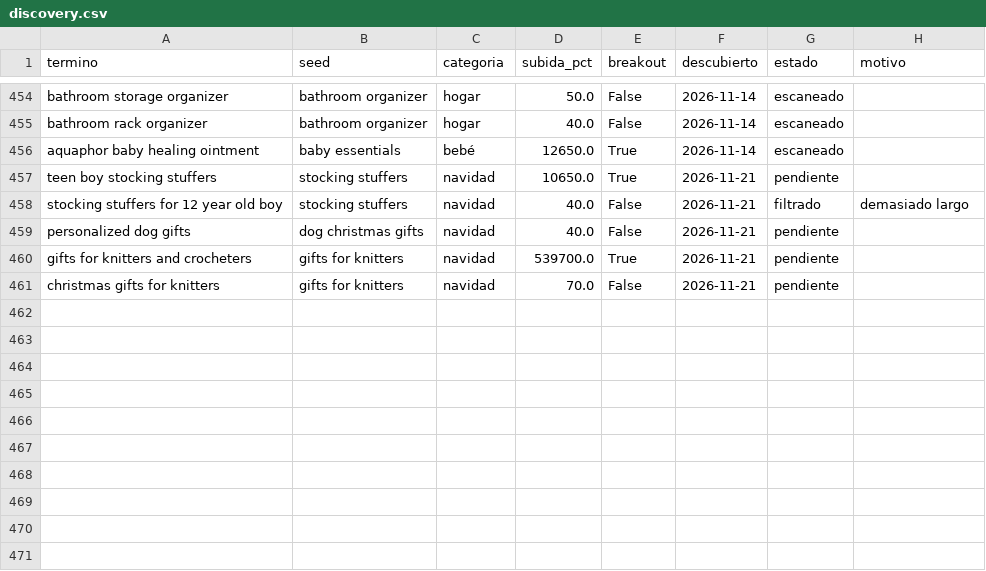
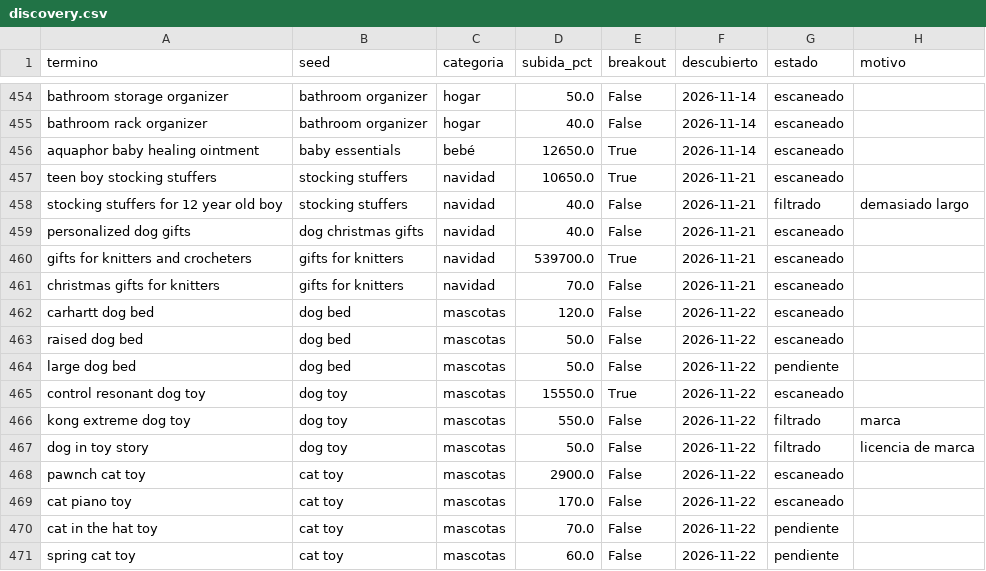
Before and after one commit to infoboy27/weaverslogistic, a CSV file: data/discovery.csv, drawn as a sheet; only a part is shown, gaps mark what is left out.

```diff
--- a/data/discovery.csv
+++ b/data/discovery.csv
@@ -456,6 +456,16 @@ bathroom rack organizer,bathroom organizer,hogar,40.0,False,2026-11-14,escaneado
 aquaphor baby healing ointment,baby essentials,bebé,12650.0,True,2026-11-14,escaneado,
-teen boy stocking stuffers,stocking stuffers,navidad,10650.0,True,2026-11-21,pendiente,
+teen boy stocking stuffers,stocking stuffers,navidad,10650.0,True,2026-11-21,escaneado,
 stocking stuffers for 12 year old boy,stocking stuffers,navidad,40.0,False,2026-11-21,filtrado,demasiado largo
-personalized dog gifts,dog christmas gifts,navidad,40.0,False,2026-11-21,pendiente,
-gifts for knitters and crocheters,gifts for knitters,navidad,539700.0,True,2026-11-21,pendiente,
-christmas gifts for knitters,gifts for knitters,navidad,70.0,False,2026-11-21,pendiente,
+personalized dog gifts,dog christmas gifts,navidad,40.0,False,2026-11-21,escaneado,
+gifts for knitters and crocheters,gifts for knitters,navidad,539700.0,True,2026-11-21,escaneado,
+christmas gifts for knitters,gifts for knitters,navidad,70.0,False,2026-11-21,escaneado,
+carhartt dog bed,dog bed,mascotas,120.0,False,2026-11-22,escaneado,
+raised dog bed,dog bed,mascotas,50.0,False,2026-11-22,escaneado,
+large dog bed,dog bed,mascotas,50.0,False,2026-11-22,pendiente,
+control resonant dog toy,dog toy,mascotas,15550.0,True,2026-11-22,escaneado,
+kong extreme dog toy,dog toy,mascotas,550.0,False,2026-11-22,filtrado,marca
+dog in toy story,dog toy,mascotas,50.0,False,2026-11-22,filtrado,licencia de marca
+pawnch cat toy,cat toy,mascotas,2900.0,False,2026-11-22,escaneado,
+cat piano toy,cat toy,mascotas,170.0,False,2026-11-22,escaneado,
+cat in the hat toy,cat toy,mascotas,70.0,False,2026-11-22,pendiente,
+spring cat toy,cat toy,mascotas,60.0,False,2026-11-22,pendiente,
```
Also changed, not shown: data/keywords.csv, data/ranking.csv, 10 other files.
